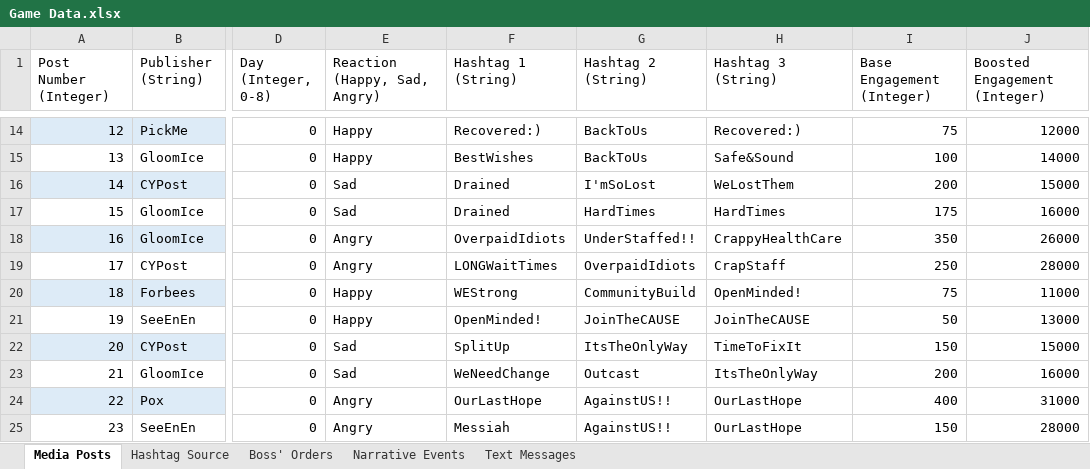
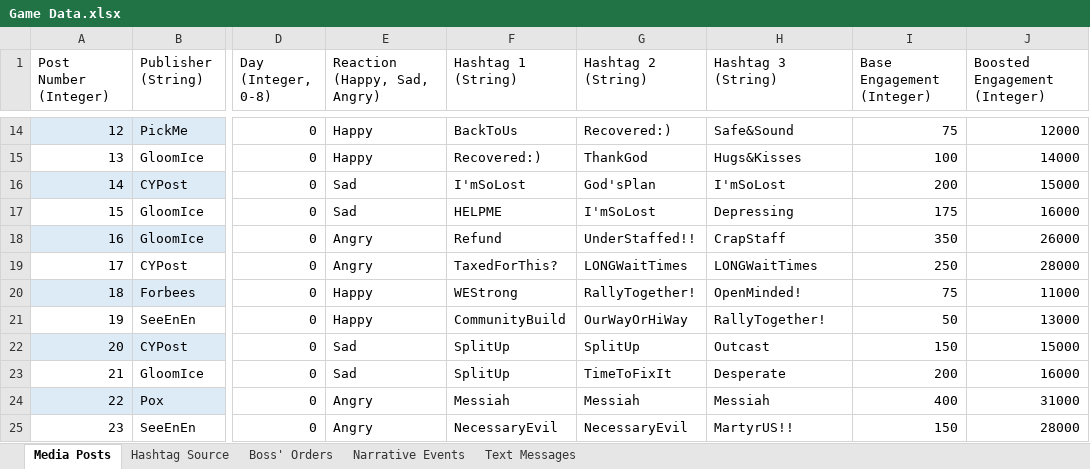
Before and after one commit to ZizoMass/UnderChoices, an Excel workbook: Source/Narrative/Game Data.xlsx, sheet Media Posts, drawn as a sheet; only a part is shown, gaps mark what is left out; values as stored, in another font and other column widths than the file's, no borders; table styles not drawn; the diff covers the shown part only; the diff names each change by its address in the sheet, - before the commit and + after, or states it on an @@ line.

```diff
--- a/Source/Narrative/Game Data.xlsx (sheet Media Posts)
+++ b/Source/Narrative/Game Data.xlsx (sheet Media Posts)
-F14 (Hashtag 1 (String)): Recovered:)
+F14 (Hashtag 1 (String)): BackToUs
-G14 (Hashtag 2 (String)): BackToUs
+G14 (Hashtag 2 (String)): Recovered:)
-H14 (Hashtag 3 (String)): Recovered:)
+H14 (Hashtag 3 (String)): Safe&Sound
-F15 (Hashtag 1 (String)): BestWishes
+F15 (Hashtag 1 (String)): Recovered:)
-G15 (Hashtag 2 (String)): BackToUs
+G15 (Hashtag 2 (String)): ThankGod
-H15 (Hashtag 3 (String)): Safe&Sound
+H15 (Hashtag 3 (String)): Hugs&Kisses
-F16 (Hashtag 1 (String)): Drained
+F16 (Hashtag 1 (String)): I'mSoLost
-G16 (Hashtag 2 (String)): I'mSoLost
+G16 (Hashtag 2 (String)): God'sPlan
-H16 (Hashtag 3 (String)): WeLostThem
+H16 (Hashtag 3 (String)): I'mSoLost
-F17 (Hashtag 1 (String)): Drained
+F17 (Hashtag 1 (String)): HELPME
-G17 (Hashtag 2 (String)): HardTimes
+G17 (Hashtag 2 (String)): I'mSoLost
-H17 (Hashtag 3 (String)): HardTimes
+H17 (Hashtag 3 (String)): Depressing
-F18 (Hashtag 1 (String)): OverpaidIdiots
+F18 (Hashtag 1 (String)): Refund
-H18 (Hashtag 3 (String)): CrappyHealthCare
+H18 (Hashtag 3 (String)): CrapStaff
-F19 (Hashtag 1 (String)): LONGWaitTimes
+F19 (Hashtag 1 (String)): TaxedForThis?
-G19 (Hashtag 2 (String)): OverpaidIdiots
+G19 (Hashtag 2 (String)): LONGWaitTimes
-H19 (Hashtag 3 (String)): CrapStaff
+H19 (Hashtag 3 (String)): LONGWaitTimes
-G20 (Hashtag 2 (String)): CommunityBuild
+G20 (Hashtag 2 (String)): RallyTogether!
-F21 (Hashtag 1 (String)): OpenMinded!
+F21 (Hashtag 1 (String)): CommunityBuild
-G21 (Hashtag 2 (String)): JoinTheCAUSE
+G21 (Hashtag 2 (String)): OurWayOrHiWay
-H21 (Hashtag 3 (String)): JoinTheCAUSE
+H21 (Hashtag 3 (String)): RallyTogether!
-G22 (Hashtag 2 (String)): ItsTheOnlyWay
+G22 (Hashtag 2 (String)): SplitUp
-H22 (Hashtag 3 (String)): TimeToFixIt
+H22 (Hashtag 3 (String)): Outcast
-F23 (Hashtag 1 (String)): WeNeedChange
+F23 (Hashtag 1 (String)): SplitUp
-G23 (Hashtag 2 (String)): Outcast
+G23 (Hashtag 2 (String)): TimeToFixIt
-H23 (Hashtag 3 (String)): ItsTheOnlyWay
+H23 (Hashtag 3 (String)): Desperate
-F24 (Hashtag 1 (String)): OurLastHope
+F24 (Hashtag 1 (String)): Messiah
-G24 (Hashtag 2 (String)): AgainstUS!!
+G24 (Hashtag 2 (String)): Messiah
-H24 (Hashtag 3 (String)): OurLastHope
+H24 (Hashtag 3 (String)): Messiah
-F25 (Hashtag 1 (String)): Messiah
+F25 (Hashtag 1 (String)): NecessaryEvil
-G25 (Hashtag 2 (String)): AgainstUS!!
+G25 (Hashtag 2 (String)): NecessaryEvil
-H25 (Hashtag 3 (String)): OurLastHope
+H25 (Hashtag 3 (String)): MartyrUS!!
```
Also changed, not shown: 545 edited cells elsewhere in this sheet, sheet Text Messages.
